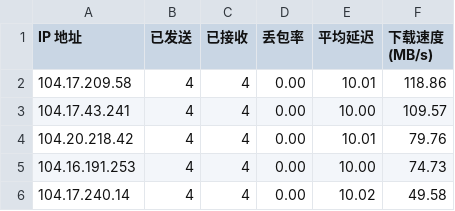
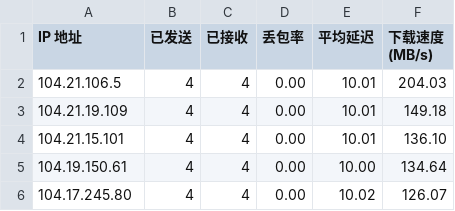
Before and after one commit to xj888xj/cfip, a CSV file: CloudflareST/ip.csv, drawn as a sheet.

```diff
--- a/CloudflareST/ip.csv
+++ b/CloudflareST/ip.csv
@@ -1,6 +1,6 @@
 IP 地址,已发送,已接收,丢包率,平均延迟,下载速度 (MB/s)
-104.17.209.58,4,4,0.00,10.01,118.86
-104.17.43.241,4,4,0.00,10.00,109.57
-104.20.218.42,4,4,0.00,10.01,79.76
-104.16.191.253,4,4,0.00,10.00,74.73
-104.17.240.14,4,4,0.00,10.02,49.58
+104.21.106.5,4,4,0.00,10.01,204.03
+104.21.19.109,4,4,0.00,10.01,149.18
+104.21.15.101,4,4,0.00,10.01,136.10
+104.19.150.61,4,4,0.00,10.00,134.64
+104.17.245.80,4,4,0.00,10.02,126.07
```
Also changed, not shown: 1 other file.
